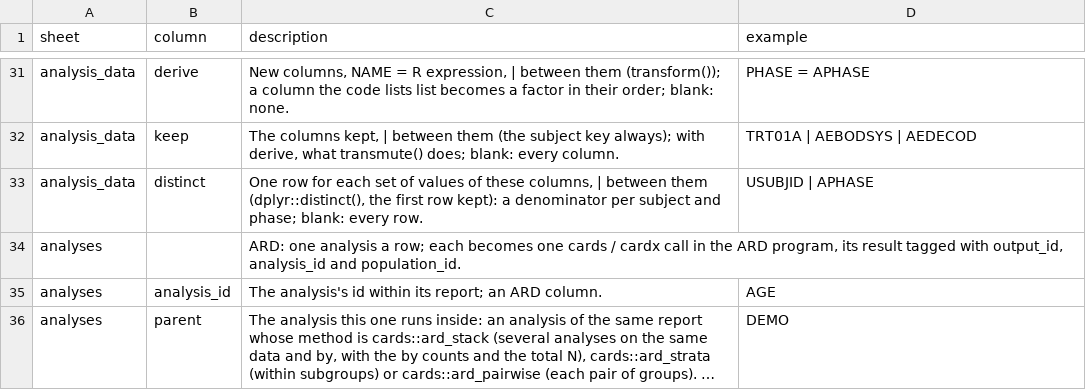
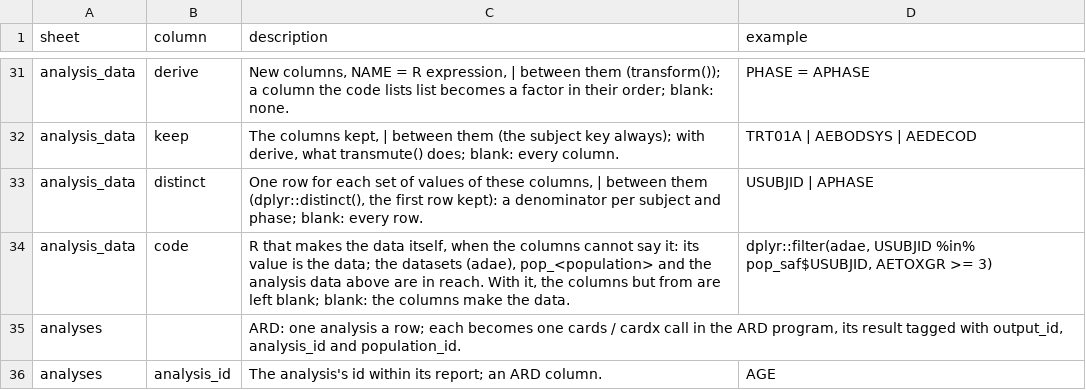
Before and after one commit to ichirio/tflspec, a CSV file: inst/spec/columns.csv, drawn as a sheet; only a part is shown, gaps mark what is left out; the shorter side is filled out with more unchanged rows; long unchanged cells end in …; the diff names each change by its address in the sheet, - before the commit and + after, or states it on an @@ line.

```diff
--- a/inst/spec/columns.csv
+++ b/inst/spec/columns.csv
+row 34: analysis_data | code | R that makes the data itself, when the columns cannot say it: its value is the data; the datasets (adae), pop_<population> and the analysis data above are in reach. With it, the columns but from are left blank; blank: the columns make the data. | dplyr::filter(adae, USUBJID %in% pop_saf$USUBJID, AETOXGR >= 3)
```
Also changed, not shown: 7 other files.
